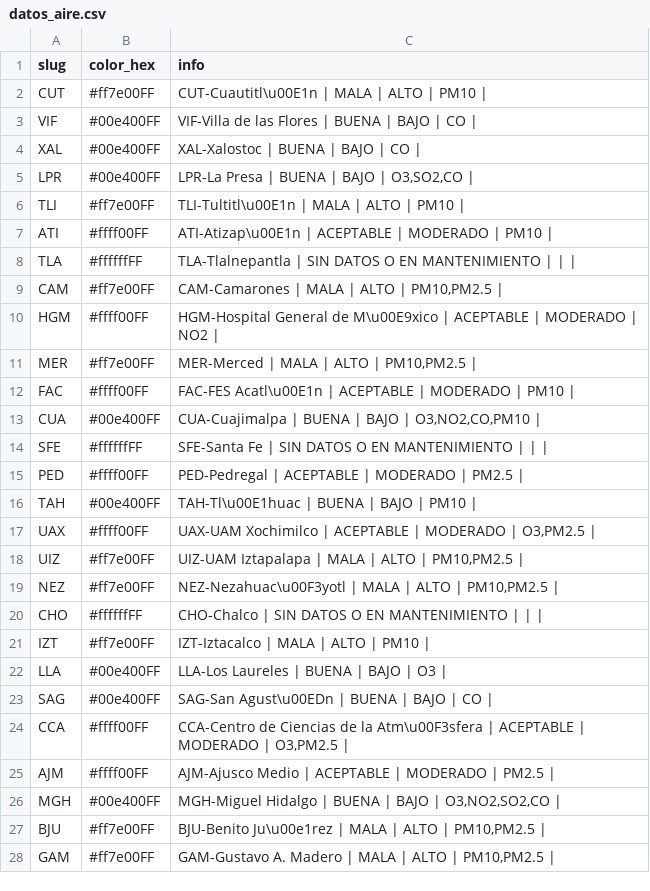
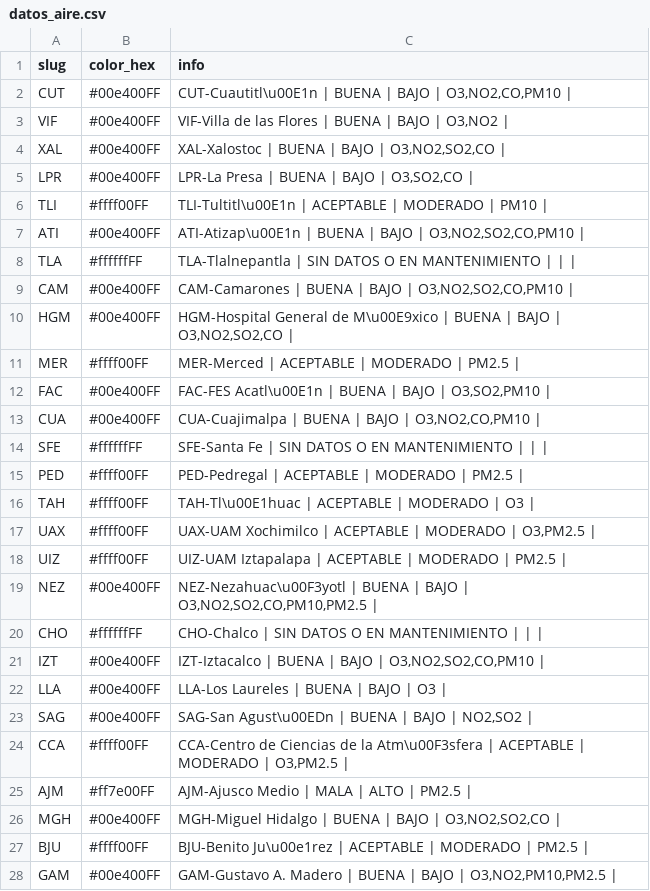
Before and after one commit to josepablo-sur/airecdmx, a CSV file: datos_aire.csv, drawn as a sheet; only a part is shown; the diff covers the shown part only.

```diff
--- a/datos_aire.csv
+++ b/datos_aire.csv
@@ -1,13 +1,13 @@
 slug,color_hex,info
-CUT,#ff7e00FF,CUT-Cuautitl\u00E1n | MALA  | ALTO  | PM10 |
-VIF,#00e400FF,VIF-Villa de las Flores | BUENA  | BAJO  | CO |
-XAL,#00e400FF,XAL-Xalostoc | BUENA  | BAJO  | CO |
+CUT,#00e400FF,"CUT-Cuautitl\u00E1n | BUENA  | BAJO  | O3,NO2,CO,PM10 |"
+VIF,#00e400FF,"VIF-Villa de las Flores | BUENA  | BAJO  | O3,NO2 |"
+XAL,#00e400FF,"XAL-Xalostoc | BUENA  | BAJO  | O3,NO2,SO2,CO |"
 LPR,#00e400FF,"LPR-La Presa | BUENA  | BAJO  | O3,SO2,CO |"
-TLI,#ff7e00FF,TLI-Tultitl\u00E1n | MALA  | ALTO  | PM10 |
-ATI,#ffff00FF,ATI-Atizap\u00E1n | ACEPTABLE  | MODERADO  | PM10 |
+TLI,#ffff00FF,TLI-Tultitl\u00E1n | ACEPTABLE  | MODERADO  | PM10 |
+ATI,#00e400FF,"ATI-Atizap\u00E1n | BUENA  | BAJO  | O3,NO2,SO2,CO,PM10 |"
 TLA,#ffffffFF,TLA-Tlalnepantla | SIN DATOS O EN MANTENIMIENTO  |  |  |
-CAM,#ff7e00FF,"CAM-Camarones | MALA  | ALTO  | PM10,PM2.5 |"
-HGM,#ffff00FF,HGM-Hospital General de M\u00E9xico | ACEPTABLE  | MODERADO  | NO2 |
-MER,#ff7e00FF,"MER-Merced | MALA  | ALTO  | PM10,PM2.5 |"
-FAC,#ffff00FF,FAC-FES Acatl\u00E1n | ACEPTABLE  | MODERADO  | PM10 |
+CAM,#00e400FF,"CAM-Camarones | BUENA  | BAJO  | O3,NO2,SO2,CO,PM10 |"
+HGM,#00e400FF,"HGM-Hospital General de M\u00E9xico | BUENA  | BAJO  | O3,NO2,SO2,CO |"
+MER,#ffff00FF,MER-Merced | ACEPTABLE  | MODERADO  | PM2.5 |
+FAC,#00e400FF,"FAC-FES Acatl\u00E1n | BUENA  | BAJO  | O3,SO2,PM10 |"
 CUA,#00e400FF,"CUA-Cuajimalpa | BUENA  | BAJO  | O3,NO2,CO,PM10 |"
@@ -15,14 +15,14 @@ SFE,#ffffffFF,SFE-Santa Fe | SIN DATOS O EN MANTENIMIENTO  |  |  |
 PED,#ffff00FF,PED-Pedregal | ACEPTABLE  | MODERADO  | PM2.5 |
-TAH,#00e400FF,TAH-Tl\u00E1huac | BUENA  | BAJO  | PM10 |
+TAH,#ffff00FF,TAH-Tl\u00E1huac | ACEPTABLE  | MODERADO  | O3 |
 UAX,#ffff00FF,"UAX-UAM Xochimilco | ACEPTABLE  | MODERADO  | O3,PM2.5 |"
-UIZ,#ff7e00FF,"UIZ-UAM Iztapalapa | MALA  | ALTO  | PM10,PM2.5 |"
-NEZ,#ff7e00FF,"NEZ-Nezahuac\u00F3yotl | MALA  | ALTO  | PM10,PM2.5 |"
+UIZ,#ffff00FF,UIZ-UAM Iztapalapa | ACEPTABLE  | MODERADO  | PM2.5 |
+NEZ,#00e400FF,"NEZ-Nezahuac\u00F3yotl | BUENA  | BAJO  | O3,NO2,SO2,CO,PM10,PM2.5 |"
 CHO,#ffffffFF,CHO-Chalco | SIN DATOS O EN MANTENIMIENTO  |  |  |
-IZT,#ff7e00FF,IZT-Iztacalco | MALA  | ALTO  | PM10 |
+IZT,#00e400FF,"IZT-Iztacalco | BUENA  | BAJO  | O3,NO2,SO2,CO,PM10 |"
 LLA,#00e400FF,LLA-Los Laureles | BUENA  | BAJO  | O3 |
-SAG,#00e400FF,SAG-San Agust\u00EDn | BUENA  | BAJO  | CO |
+SAG,#00e400FF,"SAG-San Agust\u00EDn | BUENA  | BAJO  | NO2,SO2 |"
 CCA,#ffff00FF,"CCA-Centro de Ciencias de la Atm\u00F3sfera | ACEPTABLE  | MODERADO  | O3,PM2.5 |"
-AJM,#ffff00FF,AJM-Ajusco Medio | ACEPTABLE  | MODERADO  | PM2.5 |
+AJM,#ff7e00FF,AJM-Ajusco Medio | MALA  | ALTO  | PM2.5 |
 MGH,#00e400FF,"MGH-Miguel Hidalgo | BUENA  | BAJO  | O3,NO2,SO2,CO |"
-BJU,#ff7e00FF,"BJU-Benito Ju\u00e1rez | MALA  | ALTO  | PM10,PM2.5 |"
-GAM,#ff7e00FF,"GAM-Gustavo A. Madero | MALA  | ALTO  | PM10,PM2.5 |"
+BJU,#ffff00FF,BJU-Benito Ju\u00e1rez | ACEPTABLE  | MODERADO  | PM2.5 |
+GAM,#00e400FF,"GAM-Gustavo A. Madero | BUENA  | BAJO  | O3,NO2,PM10,PM2.5 |"
```
Also changed, not shown: 4 edited cells elsewhere in this file.
